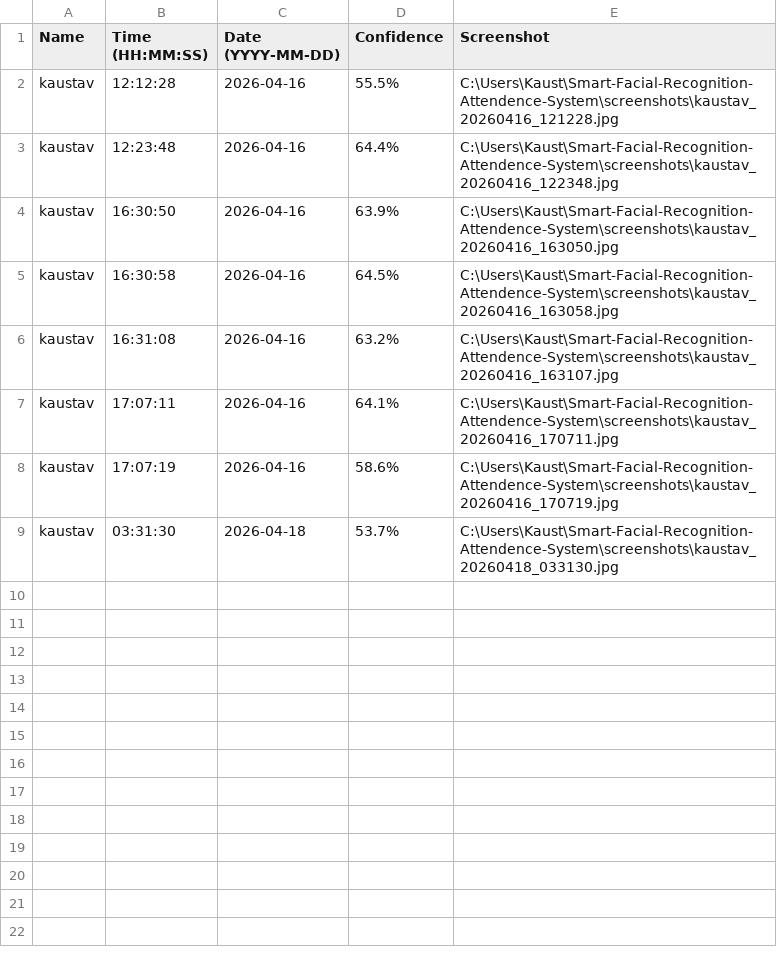
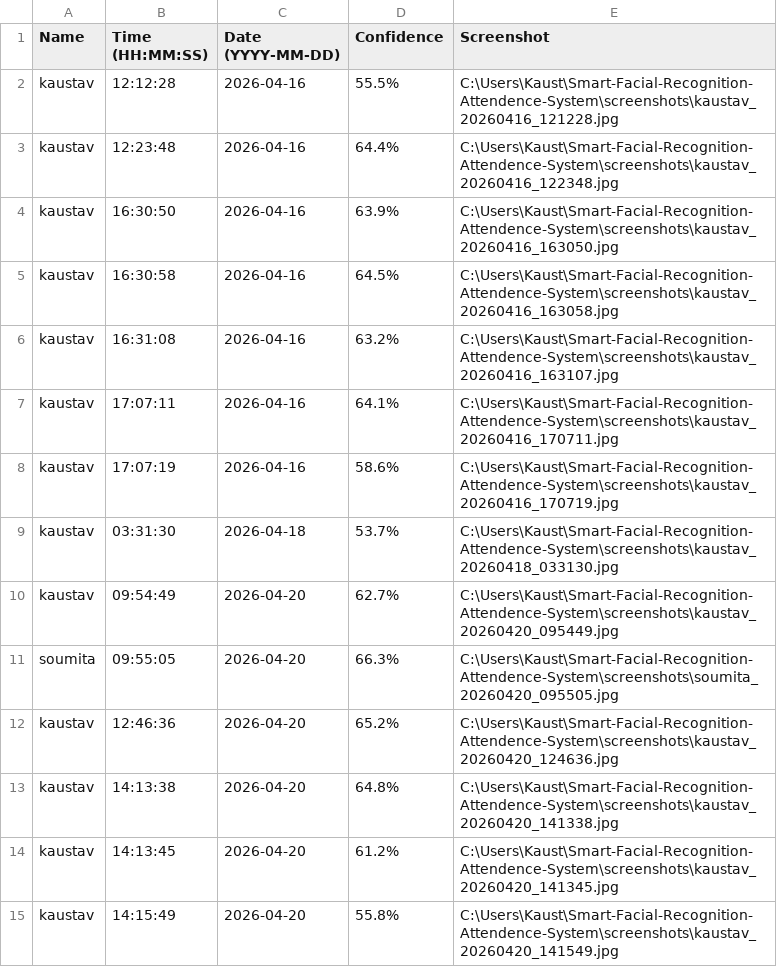
Before and after one commit to Kaustav-AI-2A-29/Smart-Facial-Recognition-Attendence-System, a CSV file: attendance_system.csv, drawn as a sheet; the diff names each change by its address in the sheet, - before the commit and + after, or states it on an @@ line.

```diff
--- a/attendance_system.csv
+++ b/attendance_system.csv
+row 10: kaustav | 09:54:49 | 2026-04-20 | 62.7% | C:\Users\Kaust\Smart-Facial-Recognition-Attendence-System\screenshots\kaustav_20260420_095449.jpg
+row 11: soumita | 09:55:05 | 2026-04-20 | 66.3% | C:\Users\Kaust\Smart-Facial-Recognition-Attendence-System\screenshots\soumita_20260420_095505.jpg
+row 12: kaustav | 12:46:36 | 2026-04-20 | 65.2% | C:\Users\Kaust\Smart-Facial-Recognition-Attendence-System\screenshots\kaustav_20260420_124636.jpg
+row 13: kaustav | 14:13:38 | 2026-04-20 | 64.8% | C:\Users\Kaust\Smart-Facial-Recognition-Attendence-System\screenshots\kaustav_20260420_141338.jpg
+row 14: kaustav | 14:13:45 | 2026-04-20 | 61.2% | C:\Users\Kaust\Smart-Facial-Recognition-Attendence-System\screenshots\kaustav_20260420_141345.jpg
+row 15: kaustav | 14:15:49 | 2026-04-20 | 55.8% | C:\Users\Kaust\Smart-Facial-Recognition-Attendence-System\screenshots\kaustav_20260420_141549.jpg
```
Also changed, not shown: 11 other files.
